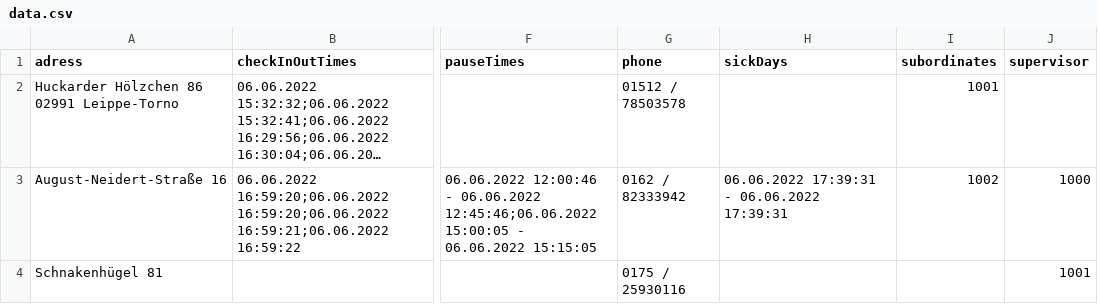
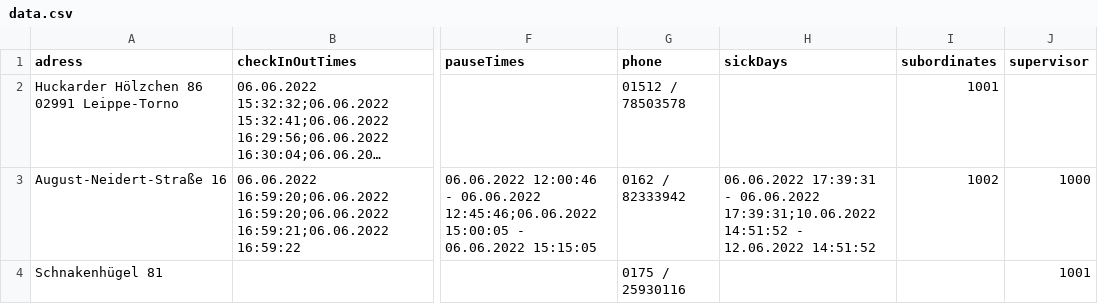
Before and after one commit to leon2225/Mitarbeiterverwaltung, a CSV file: Mitarbeiterverwaltung/data/data.csv, drawn as a sheet; only a part is shown, gaps mark what is left out; long unchanged cells end in …; the diff names each change by its address in the sheet, - before the commit and + after, or states it on an @@ line.

```diff
--- a/Mitarbeiterverwaltung/data/data.csv
+++ b/Mitarbeiterverwaltung/data/data.csv
-H3 (sickDays): …- 06.06.2022 17:39:31
+H3 (sickDays): …- 06.06.2022 17:39:31;10.06.2022 14:51:52 - 12.06.2022 14:51:52
```
Also changed, not shown: 4 other files.
